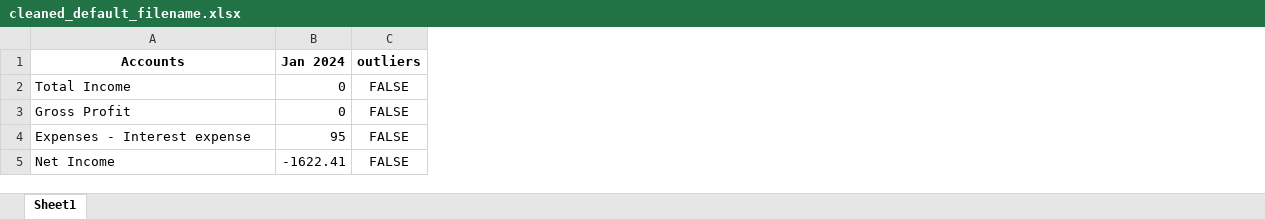
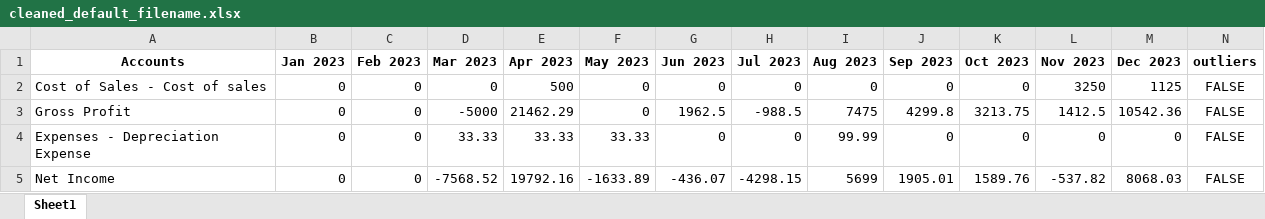
Before and after one commit to adakh3/fin_new, an Excel workbook: uploaded_files/cleaned_default_filename.xlsx, sheet Sheet1, drawn as a sheet; only a part is shown; values as stored, in another font and other column widths than the file's, no borders; the diff names each change by its address in the sheet, - before the commit and + after, or states it on an @@ line.

```diff
--- a/uploaded_files/cleaned_default_filename.xlsx (sheet Sheet1)
+++ b/uploaded_files/cleaned_default_filename.xlsx (sheet Sheet1)
+column C (Feb 2023), rows 2-5: all 0
+column D (Mar 2023), rows 2-5: 0 | -5000 | 33.33 | -7568.52
+column E (Apr 2023), rows 2-5: 500 | 21462.29 | 33.33 | 19792.16
+column F (May 2023), rows 2-5: 0 | 0 | 33.33 | -1633.89
+column G (Jun 2023), rows 2-5: 0 | 1962.5 | 0 | -436.07
+column H (Jul 2023), rows 2-5: 0 | -988.5 | 0 | -4298.15
+column I (Aug 2023), rows 2-5: 0 | 7475 | 99.99 | 5699
+column J (Sep 2023), rows 2-5: 0 | 4299.8 | 0 | 1905.01
+column K (Oct 2023), rows 2-5: 0 | 3213.75 | 0 | 1589.76
+column L (Nov 2023), rows 2-5: 3250 | 1412.5 | 0 | -537.82
+column M (Dec 2023), rows 2-5: 1125 | 10542.36 | 0 | 8068.03
-B1: Jan 2024
+B1: Jan 2023
-A2 (Accounts): Total Income
+A2 (Accounts): Cost of Sales - Cost of sales
-A4 (Accounts): Expenses - Interest expense
+A4 (Accounts): Expenses - Depreciation Expense
-B4 (Jan 2023): 95
+B4 (Jan 2023): 0
-B5 (Jan 2023): -1622.41
+B5 (Jan 2023): 0
```
Also changed, not shown: uploaded_files/cleaned_Hanif+Rajput+Catering+Services_Profit+and+Loss-8.xlsx, 12 other files.
